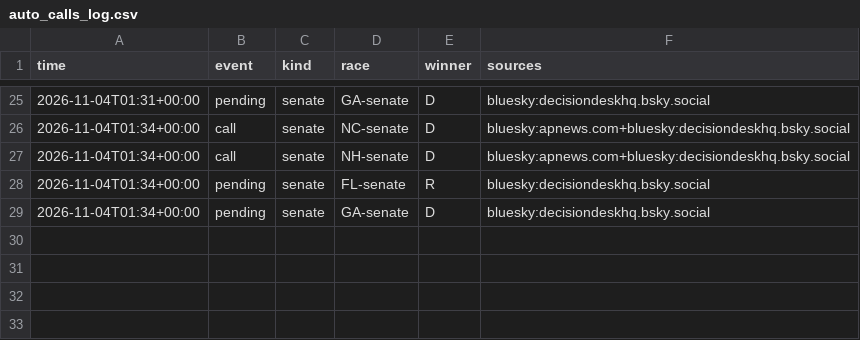
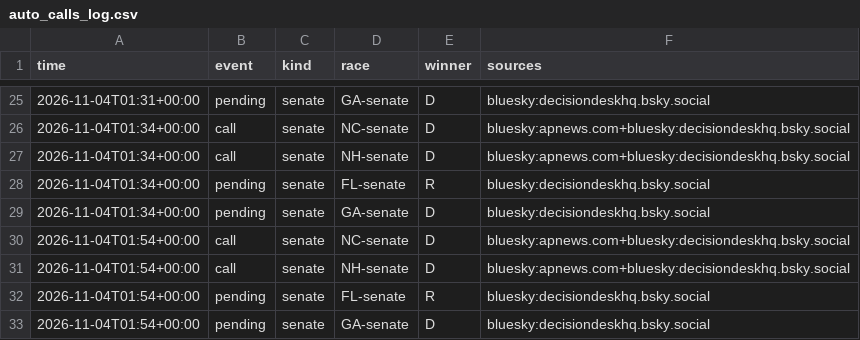
Before and after one commit to danbaer0413-cpu/election-needle, a CSV file: data/auto_calls_log.csv, drawn as a sheet; only a part is shown, gaps mark what is left out.

```diff
--- a/data/auto_calls_log.csv
+++ b/data/auto_calls_log.csv
@@ -29 +29,5 @@ time,event,kind,race,winner,sources
 2026-11-04T01:34+00:00,pending,senate,GA-senate,D,bluesky:decisiondeskhq.bsky.social
+2026-11-04T01:54+00:00,call,senate,NC-senate,D,bluesky:apnews.com+bluesky:decisiondeskhq.bsky.social
+2026-11-04T01:54+00:00,call,senate,NH-senate,D,bluesky:apnews.com+bluesky:decisiondeskhq.bsky.social
+2026-11-04T01:54+00:00,pending,senate,FL-senate,R,bluesky:decisiondeskhq.bsky.social
+2026-11-04T01:54+00:00,pending,senate,GA-senate,D,bluesky:decisiondeskhq.bsky.social
```
Also changed, not shown: data/needle_log.csv, 5 other files.
